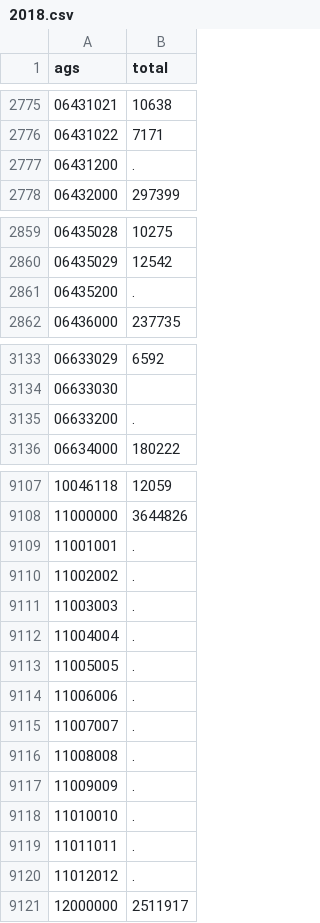
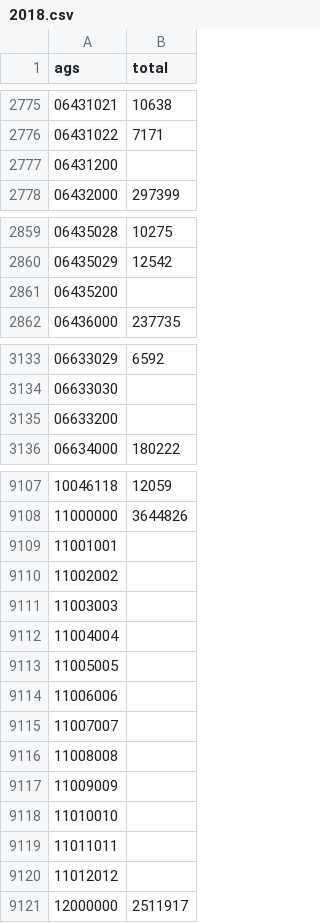
Before and after one commit to curiousleo/localzero-data-public, a CSV file: population/2018.csv, drawn as a sheet; only a part is shown, gaps mark what is left out; the diff covers the shown part only; the diff names each change by its address in the sheet, - before the commit and + after, or states it on an @@ line.

Commit message:
The population file sometimes had a . instead of blank.

```diff
--- a/population/2018.csv
+++ b/population/2018.csv
-B2777 (total): .
+B2777 (total): (empty)
-B2861 (total): .
+B2861 (total): (empty)
-B3135 (total): .
+B3135 (total): (empty)
-B9109:B9120 (total): .
+B9109:B9120 (total): (empty)
```
Also changed, not shown: 1 edited cell elsewhere in this file.
